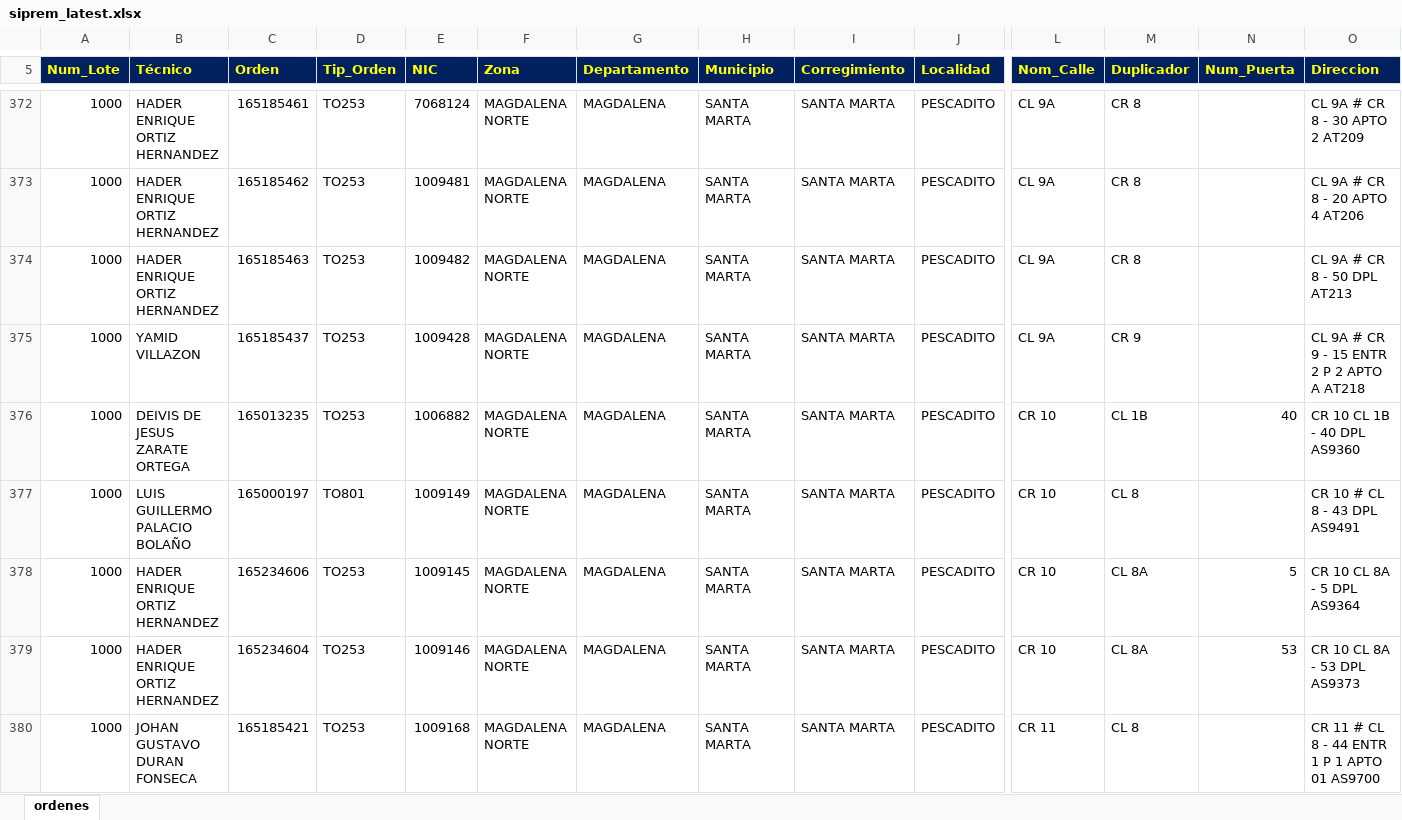
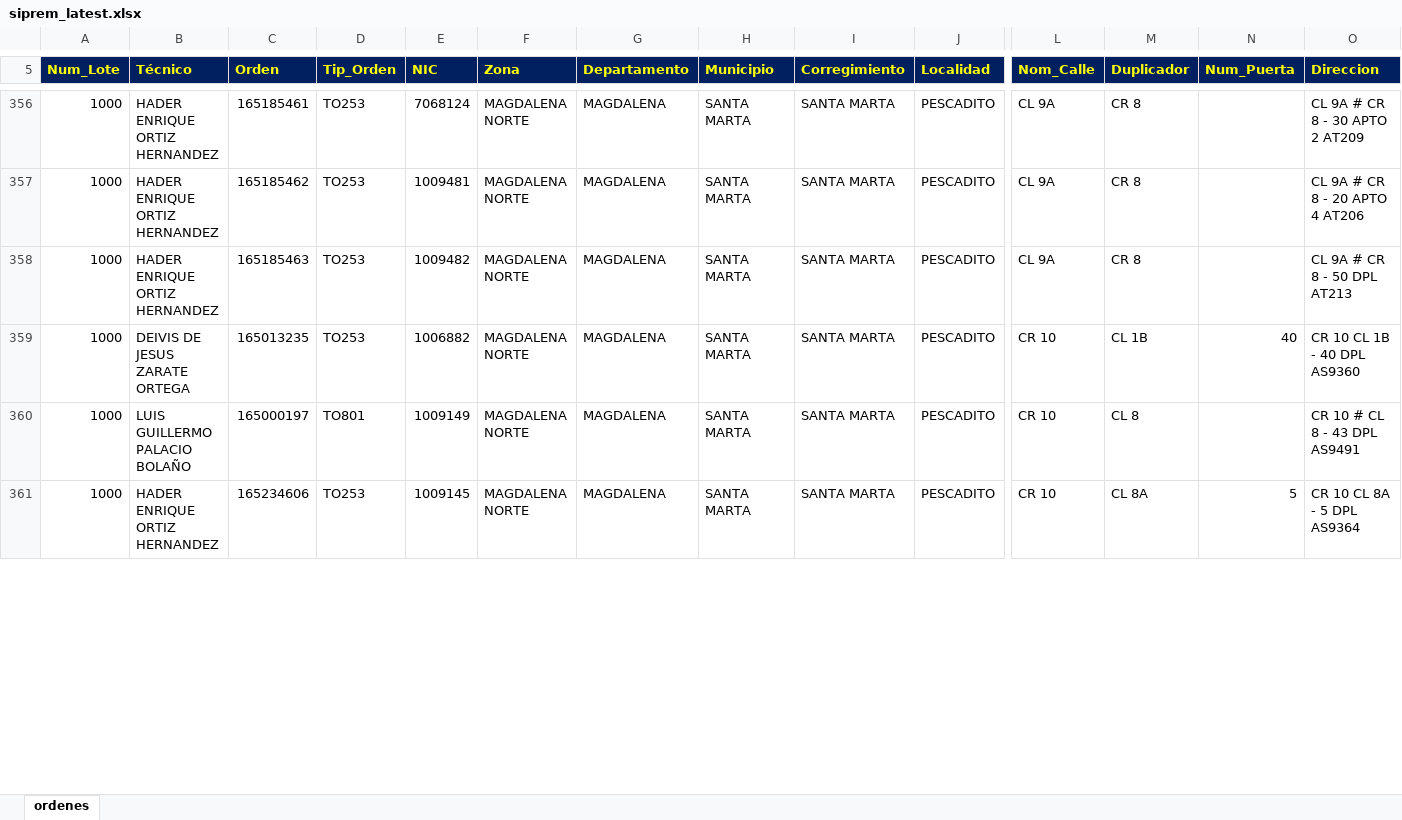
Before and after one commit to vikano27-debug/Dashboard_ING_VOA, an Excel workbook: siprem_latest.xlsx, sheet ordenes, drawn as a sheet; only a part is shown, gaps mark what is left out; values as stored, in another font and other column widths than the file's, no borders; removed rows and columns are numbered as before the commit, all else as after; rows hold the shown columns only; the diff covers the shown part only; the diff names each change by its address in the sheet, - before the commit and + after, or states it on an @@ line.

```diff
--- a/siprem_latest.xlsx (sheet ordenes)
+++ b/siprem_latest.xlsx (sheet ordenes)
-row 375: 1000 | YAMID VILLAZON | 165185437 | TO253 | 1009428 | MAGDALENA NORTE | MAGDALENA | SANTA MARTA | SANTA MARTA | PESCADITO | CL 9A | CR 9 |  | CL 9A # CR 9 - 15 ENTR 2 P 2 APTO A AT218
-row 379: 1000 | HADER ENRIQUE ORTIZ HERNANDEZ | 165234604 | TO253 | 1009146 | MAGDALENA NORTE | MAGDALENA | SANTA MARTA | SANTA MARTA | PESCADITO | CR 10 | CL 8A | 53 | CR 10 CL 8A - 53 DPL AS9373
-row 380: 1000 | JOHAN GUSTAVO DURAN FONSECA | 165185421 | TO253 | 1009168 | MAGDALENA NORTE | MAGDALENA | SANTA MARTA | SANTA MARTA | PESCADITO | CR 11 | CL 8 |  | CR 11 # CL 8 - 44 ENTR 1 P 1 APTO 01 AS9700
```
Also changed, not shown: 7 added rows, 32 removed rows and 11 edited cells elsewhere in this sheet.
